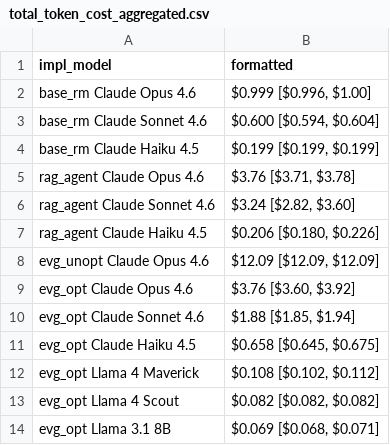
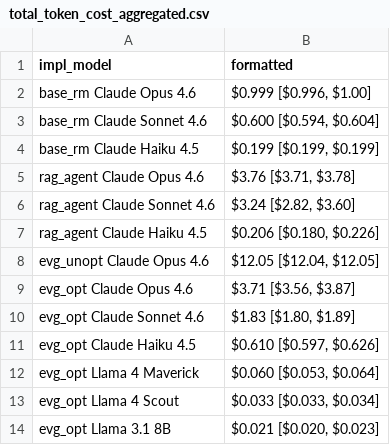
Before and after one commit to brown-db/evergreen, a CSV file: experiments/figures/total_token_cost_aggregated.csv, drawn as a sheet.

```diff
--- a/experiments/figures/total_token_cost_aggregated.csv
+++ b/experiments/figures/total_token_cost_aggregated.csv
@@ -7,8 +7,8 @@ rag_agent Claude Sonnet 4.6,"$3.24 [$2.82, $3.60]"
 rag_agent Claude Haiku 4.5,"$0.206 [$0.180, $0.226]"
-evg_unopt Claude Opus 4.6,"$12.09 [$12.09, $12.09]"
-evg_opt Claude Opus 4.6,"$3.76 [$3.60, $3.92]"
-evg_opt Claude Sonnet 4.6,"$1.88 [$1.85, $1.94]"
-evg_opt Claude Haiku 4.5,"$0.658 [$0.645, $0.675]"
-evg_opt Llama 4 Maverick,"$0.108 [$0.102, $0.112]"
-evg_opt Llama 4 Scout,"$0.082 [$0.082, $0.082]"
-evg_opt Llama 3.1 8B,"$0.069 [$0.068, $0.071]"
+evg_unopt Claude Opus 4.6,"$12.05 [$12.04, $12.05]"
+evg_opt Claude Opus 4.6,"$3.71 [$3.56, $3.87]"
+evg_opt Claude Sonnet 4.6,"$1.83 [$1.80, $1.89]"
+evg_opt Claude Haiku 4.5,"$0.610 [$0.597, $0.626]"
+evg_opt Llama 4 Maverick,"$0.060 [$0.053, $0.064]"
+evg_opt Llama 4 Scout,"$0.033 [$0.033, $0.034]"
+evg_opt Llama 3.1 8B,"$0.021 [$0.020, $0.023]"
```
Also changed, not shown: experiments/figures/ablation_per_claim.csv, experiments/figures/latency_aggregated.csv, 23 other files.
